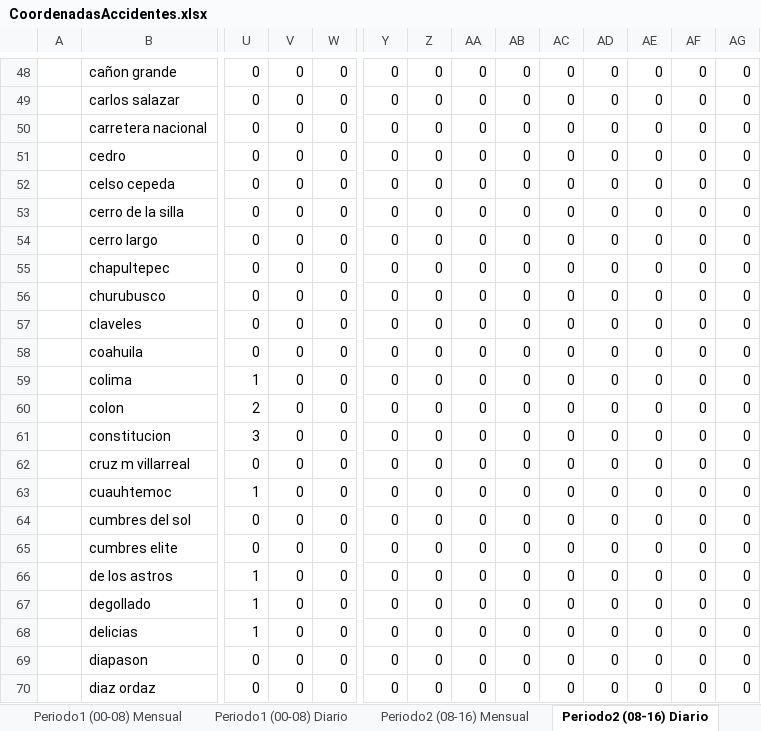
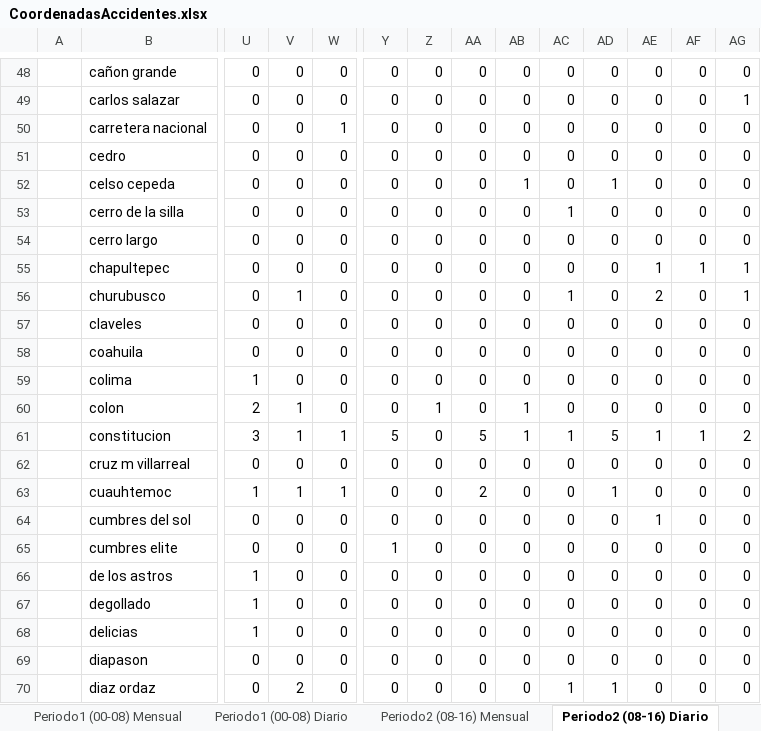
Before and after one commit to BeatrizGarciaR/TesisDoctoral, an Excel workbook: Codes/Tesis/LocalSearch/CoordenadasAccidentes.xlsx, sheet Periodo2 (08-16) Diario, drawn as a sheet; only a part is shown, gaps mark what is left out; values as stored, in another font and other column widths than the file's, no borders; the diff covers the shown part only; the diff names each change by its address in the sheet, - before the commit and + after, or states it on an @@ line.

```diff
--- a/Codes/Tesis/LocalSearch/CoordenadasAccidentes.xlsx (sheet Periodo2 (08-16) Diario)
+++ b/Codes/Tesis/LocalSearch/CoordenadasAccidentes.xlsx (sheet Periodo2 (08-16) Diario)
-AG49: 0
+AG49: 1
-W50: 0
+W50: 1
-AB52: 0
+AB52: 1
-AD52: 0
+AD52: 1
-AC53: 0
+AC53: 1
-AE55: 0
+AE55: 1
-AF55: 0
+AF55: 1
-AG55:AG56: 0
+AG55:AG56: 1
-V56: 0
+V56: 1
-AC56: 0
+AC56: 1
-AE56: 0
+AE56: 2
-V60:V61: 0
+V60:V61: 1
-Z60: 0
+Z60: 1
-AB60:AB61: 0
+AB60:AB61: 1
-W61: 0
+W61: 1
-Y61: 0
+Y61: 5
-AA61: 0
+AA61: 5
-AC61: 0
+AC61: 1
-AD61: 0
+AD61: 5
-AE61: 0
+AE61: 1
-AF61: 0
+AF61: 1
-AG61: 0
+AG61: 2
-V63: 0
+V63: 1
-W63: 0
+W63: 1
-AA63: 0
+AA63: 2
-AD63: 0
+AD63: 1
-AE64: 0
+AE64: 1
-Y65: 0
+Y65: 1
-V70: 0
+V70: 2
-AC70: 0
+AC70: 1
-AD70: 0
+AD70: 1
```
Also changed, not shown: 276 edited cells elsewhere in this sheet, sheet Periodo2 (08-16) Mensual, sheet Periodo1 (00-08) Diario, 1 other file.
